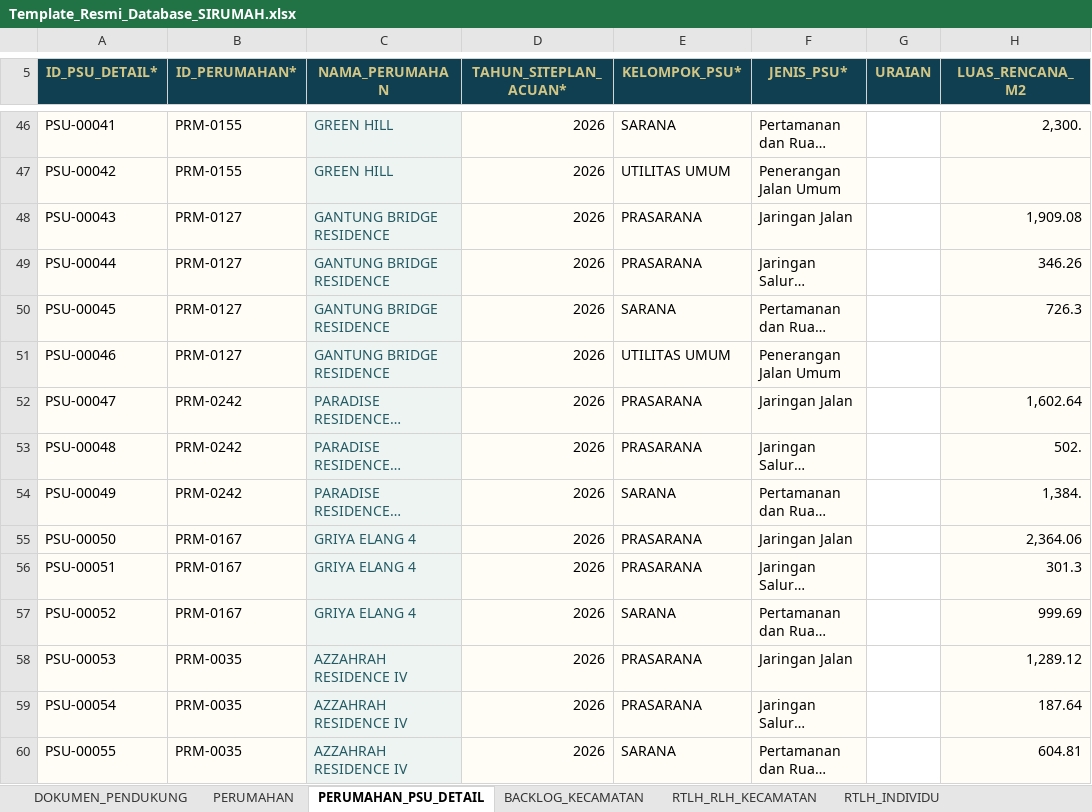
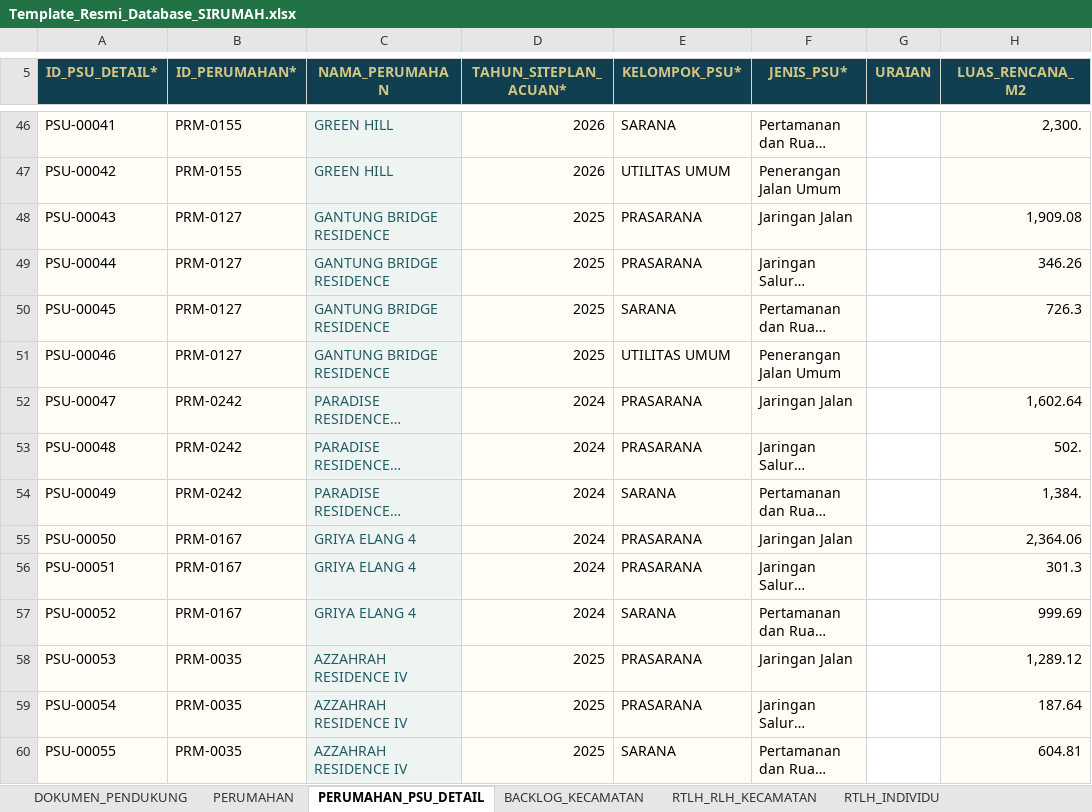
Before and after one commit to perkimpkp/sirumah, an Excel workbook: data/Template_Resmi_Database_SIRUMAH.xlsx, sheet PERUMAHAN_PSU_DETAIL, drawn as a sheet; only a part is shown, gaps mark what is left out; long unchanged cells end in …; values as stored, in another font and other column widths than the file's, no borders; conditional formats not drawn; the diff covers the shown part only; the diff names each change by its address in the sheet, - before the commit and + after, or states it on an @@ line.

Commit message:
Add files via upload

```diff
--- a/data/Template_Resmi_Database_SIRUMAH.xlsx (sheet PERUMAHAN_PSU_DETAIL)
+++ b/data/Template_Resmi_Database_SIRUMAH.xlsx (sheet PERUMAHAN_PSU_DETAIL)
-D48:D51 (TAHUN_SITEPLAN_ACUAN*): 2026
+D48:D51 (TAHUN_SITEPLAN_ACUAN*): 2025
-D52:D57 (TAHUN_SITEPLAN_ACUAN*): 2026
+D52:D57 (TAHUN_SITEPLAN_ACUAN*): 2024
-D58:D60 (TAHUN_SITEPLAN_ACUAN*): 2026
+D58:D60 (TAHUN_SITEPLAN_ACUAN*): 2025
```
Also changed, not shown: 12 added rows and 10 edited cells elsewhere in this sheet, sheet PERUMAHAN.
